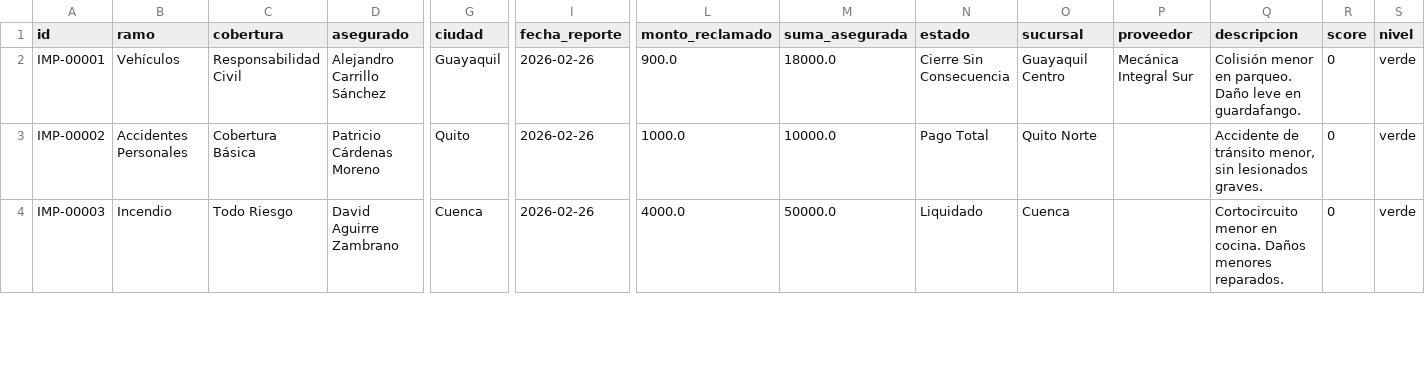
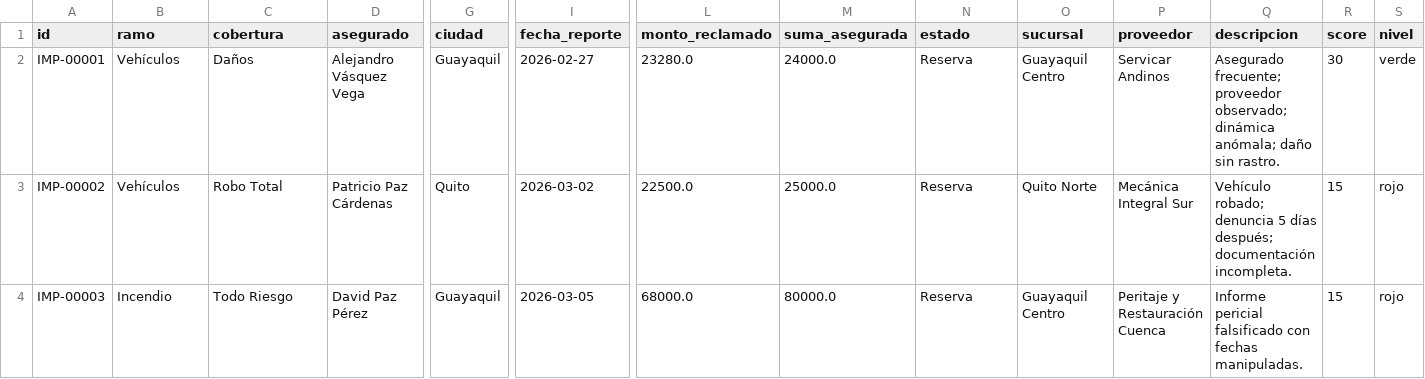
Before and after one commit to StevSant/hackiaton_agent_ai_3.0_backend, a CSV file: data/samples/claims.sample.csv, drawn as a sheet; only a part is shown, gaps mark what is left out; the diff covers the shown part only; the diff names each change by its address in the sheet, - before the commit and + after, or states it on an @@ line.

```diff
--- a/data/samples/claims.sample.csv
+++ b/data/samples/claims.sample.csv
-C2 (cobertura): Responsabilidad Civil
+C2 (cobertura): Daños
-D2 (asegurado): Alejandro Carrillo Sánchez
+D2 (asegurado): Alejandro Vásquez Vega
-I2 (fecha_reporte): 2026-02-26
+I2 (fecha_reporte): 2026-02-27
-L2 (monto_reclamado): 900.0
+L2 (monto_reclamado): 23280.0
-M2 (suma_asegurada): 18000.0
+M2 (suma_asegurada): 24000.0
-N2 (estado): Cierre Sin Consecuencia
+N2 (estado): Reserva
-P2 (proveedor): Mecánica Integral Sur
+P2 (proveedor): Servicar Andinos
-Q2 (descripcion): Colisión menor en parqueo. Daño leve en guardafango.
+Q2 (descripcion): Asegurado frecuente; proveedor observado; dinámica anómala; daño sin rastro.
-R2 (score): 0
+R2 (score): 30
-B3 (ramo): Accidentes Personales
+B3 (ramo): Vehículos
-C3 (cobertura): Cobertura Básica
+C3 (cobertura): Robo Total
-D3 (asegurado): Patricio Cárdenas Moreno
+D3 (asegurado): Patricio Paz Cárdenas
-I3 (fecha_reporte): 2026-02-26
+I3 (fecha_reporte): 2026-03-02
-L3 (monto_reclamado): 1000.0
+L3 (monto_reclamado): 22500.0
-M3 (suma_asegurada): 10000.0
+M3 (suma_asegurada): 25000.0
-N3 (estado): Pago Total
+N3 (estado): Reserva
-P3 (proveedor): (empty)
+P3 (proveedor): Mecánica Integral Sur
-Q3 (descripcion): Accidente de tránsito menor, sin lesionados graves.
+Q3 (descripcion): Vehículo robado; denuncia 5 días después; documentación incompleta.
-R3:R4 (score): 0
+R3:R4 (score): 15
-S3:S4 (nivel): verde
+S3:S4 (nivel): rojo
-D4 (asegurado): David Aguirre Zambrano
+D4 (asegurado): David Paz Pérez
-G4 (ciudad): Cuenca
+G4 (ciudad): Guayaquil
-I4 (fecha_reporte): 2026-02-26
+I4 (fecha_reporte): 2026-03-05
-L4 (monto_reclamado): 4000.0
+L4 (monto_reclamado): 68000.0
-M4 (suma_asegurada): 50000.0
+M4 (suma_asegurada): 80000.0
-N4 (estado): Liquidado
+N4 (estado): Reserva
-O4 (sucursal): Cuenca
+O4 (sucursal): Guayaquil Centro
-P4 (proveedor): (empty)
+P4 (proveedor): Peritaje y Restauración Cuenca
-Q4 (descripcion): Cortocircuito menor en cocina. Daños menores reparados.
+Q4 (descripcion): Informe pericial falsificado con fechas manipuladas.
```
Also changed, not shown: 85 edited cells elsewhere in this file, data/synthetic/asegurados.csv, data/synthetic/beneficiarios_proveedores.csv, 37 other files.
